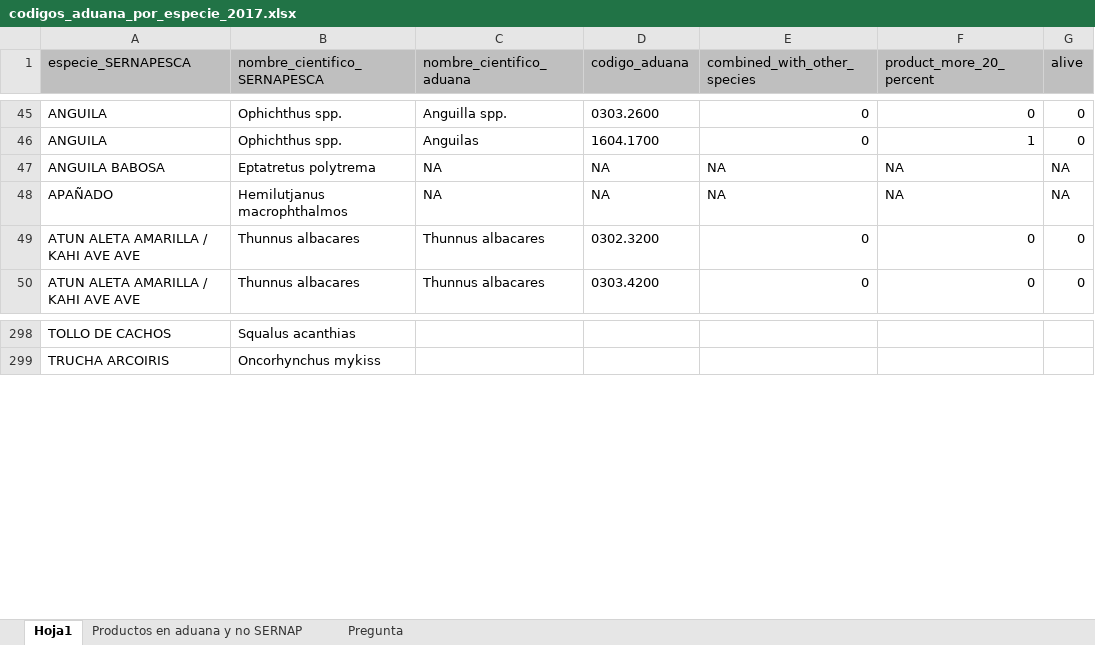
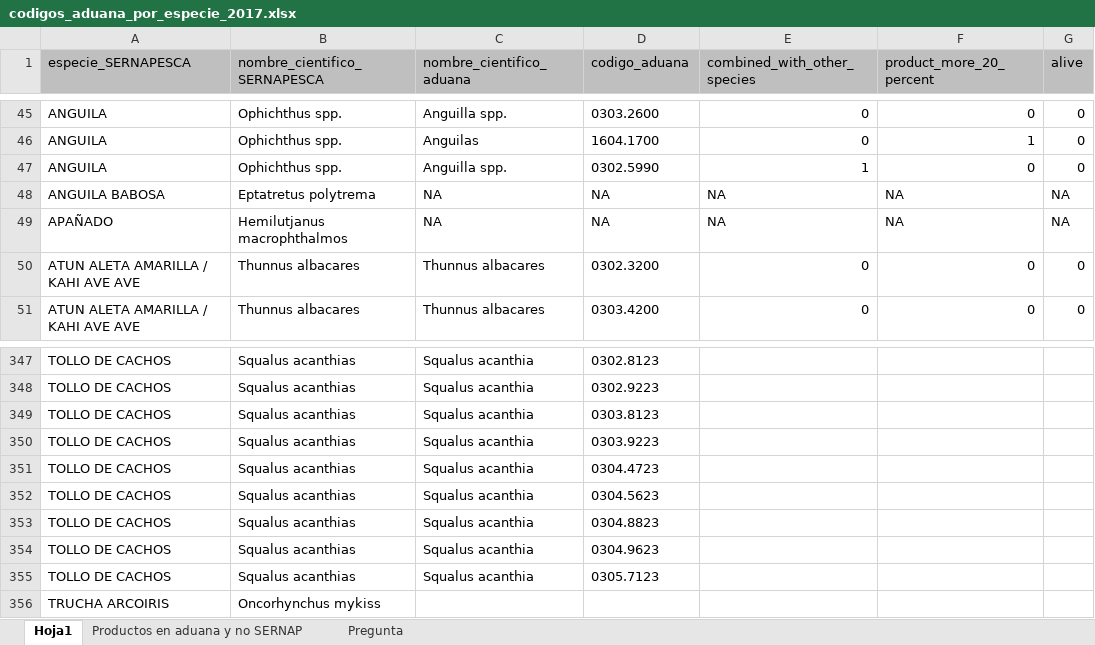
Before and after one commit to camilavargasp/main-fisheries-chile, an Excel workbook: information/raw_databases/ADUANAS_CHILE/arancel_aduanero_nomenclatura/arancel_aduanero_2017/codigos_aduana_por_especie_2017.xlsx, sheet Hoja1, drawn as a sheet; only a part is shown, gaps mark what is left out; values as stored, in another font and other column widths than the file's, no borders; addresses are those after the commit; the diff covers the shown part only; the diff names each change by its address in the sheet, - before the commit and + after, or states it on an @@ line.

Commit message:
Avances en codigos aduaneros

```diff
--- a/information/raw_databases/ADUANAS_CHILE/arancel_aduanero_nomenclatura/arancel_aduanero_2017/codigos_aduana_por_especie_2017.xlsx (sheet Hoja1)
+++ b/information/raw_databases/ADUANAS_CHILE/arancel_aduanero_nomenclatura/arancel_aduanero_2017/codigos_aduana_por_especie_2017.xlsx (sheet Hoja1)
+row 47: ANGUILA | Ophichthus spp. | Anguilla spp. | 0302.5990 | 1 | 0 | 0
-C347 (nombre_cientifico_aduana): (empty)
+C347 (nombre_cientifico_aduana): Squalus acanthia
-D347 (codigo_aduana): (empty)
+D347 (codigo_aduana): 0302.8123
+row 348: TOLLO DE CACHOS | Squalus acanthias | Squalus acanthia | 0302.9223
+row 349: TOLLO DE CACHOS | Squalus acanthias | Squalus acanthia | 0303.8123
+row 350: TOLLO DE CACHOS | Squalus acanthias | Squalus acanthia | 0303.9223
+row 351: TOLLO DE CACHOS | Squalus acanthias | Squalus acanthia | 0304.4723
+row 352: TOLLO DE CACHOS | Squalus acanthias | Squalus acanthia | 0304.5623
+row 353: TOLLO DE CACHOS | Squalus acanthias | Squalus acanthia | 0304.8823
+row 354: TOLLO DE CACHOS | Squalus acanthias | Squalus acanthia | 0304.9623
+row 355: TOLLO DE CACHOS | Squalus acanthias | Squalus acanthia | 0305.7123
```
Also changed, not shown: 53 added rows, 5 removed rows and 6 edited cells elsewhere in this sheet, sheet Pregunta, 8 other files.
